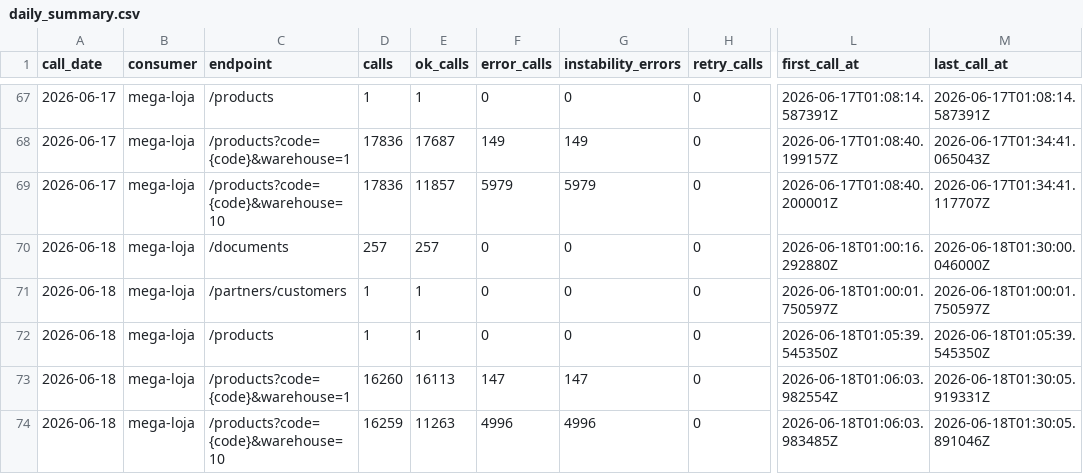
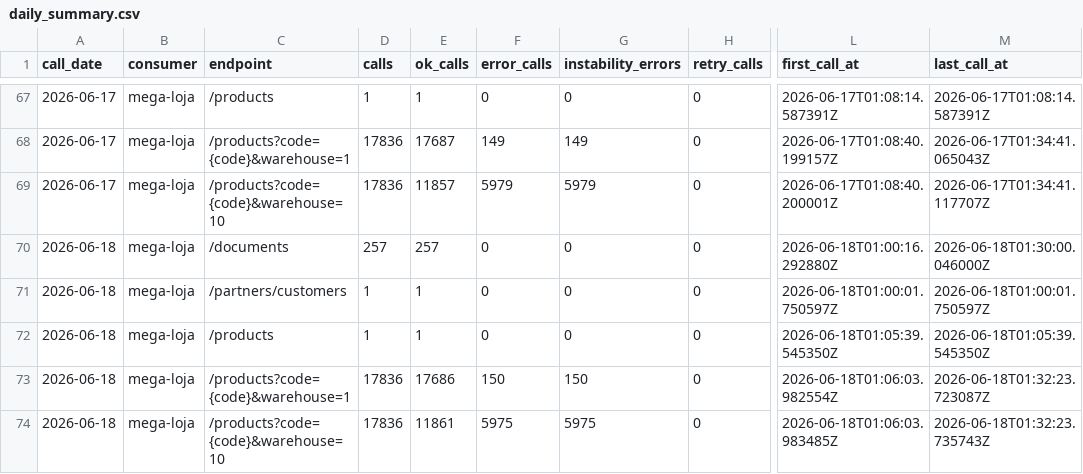
Before and after one commit to xxffoottxx/artsoft-call-log, a CSV file: daily_summary.csv, drawn as a sheet; only a part is shown, gaps mark what is left out; the diff names each change by its address in the sheet, - before the commit and + after, or states it on an @@ line.

Commit message:
call-log 2026-06-17: 54157 calls, 6170 errors

```diff
--- a/daily_summary.csv
+++ b/daily_summary.csv
-D73 (calls): 16260
+D73 (calls): 17836
-E73 (ok_calls): 16113
+E73 (ok_calls): 17686
-F73 (error_calls): 147
+F73 (error_calls): 150
-G73 (instability_errors): 147
+G73 (instability_errors): 150
-M73 (last_call_at): 2026-06-18T01:30:05.919331Z
+M73 (last_call_at): 2026-06-18T01:32:23.723087Z
-D74 (calls): 16259
+D74 (calls): 17836
-E74 (ok_calls): 11263
+E74 (ok_calls): 11861
-F74 (error_calls): 4996
+F74 (error_calls): 5975
-G74 (instability_errors): 4996
+G74 (instability_errors): 5975
-M74 (last_call_at): 2026-06-18T01:30:05.891046Z
+M74 (last_call_at): 2026-06-18T01:32:23.735743Z
```
